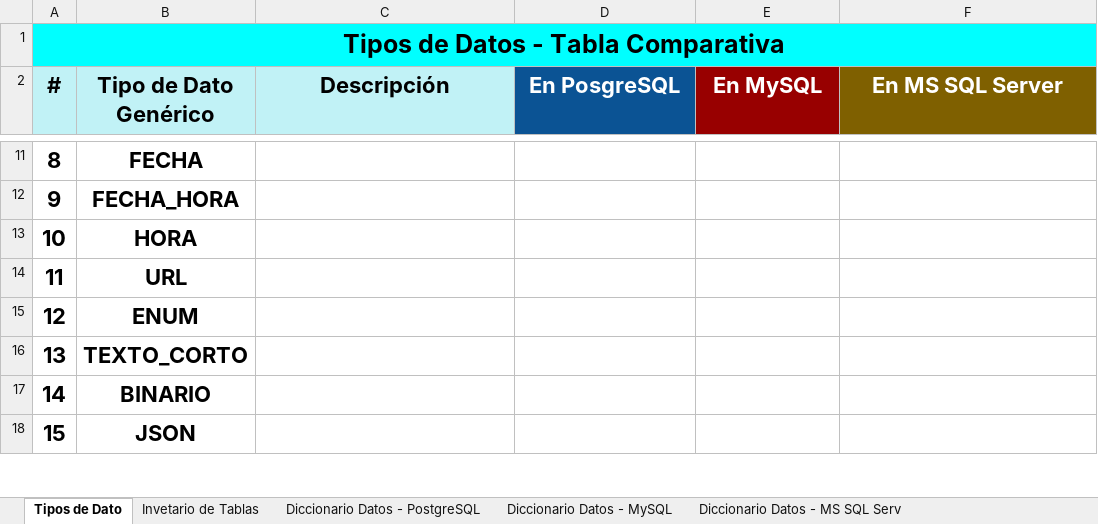
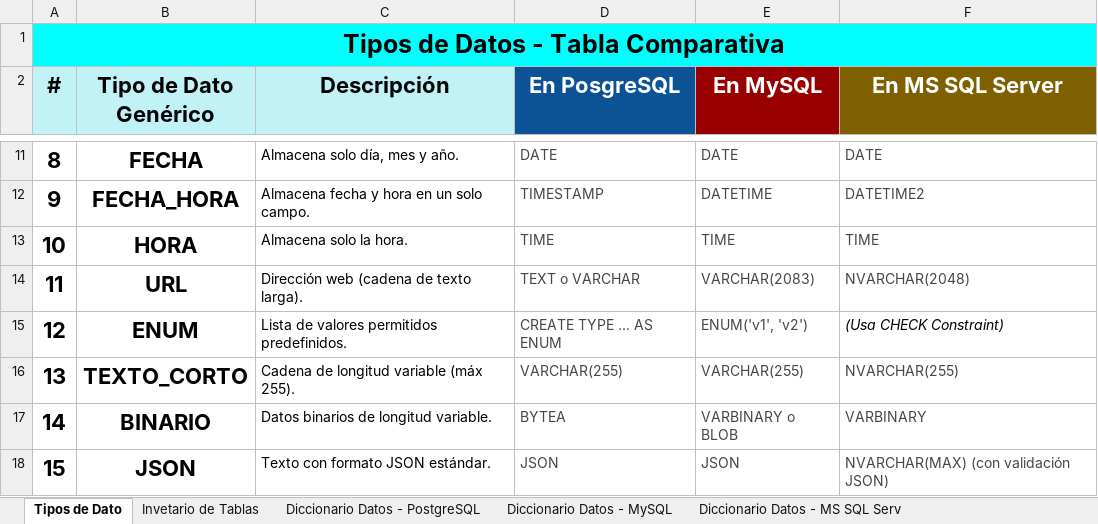
Before and after one commit to WilderQuintero/bd1-redsocial-grupo4, an Excel workbook: Tarea-4/Diccionarios/20261-bd1-g100-tia-04-E-X-resultados.xlsx, sheet Tipos de Dato, drawn as a sheet; only a part is shown, gaps mark what is left out; values as stored, in another font and other column widths than the file's, no borders; charts and pictures not drawn; the diff covers the shown part only; the diff names each change by its address in the sheet, - before the commit and + after, or states it on an @@ line.

```diff
--- a/Tarea-4/Diccionarios/20261-bd1-g100-tia-04-E-X-resultados.xlsx (sheet Tipos de Dato)
+++ b/Tarea-4/Diccionarios/20261-bd1-g100-tia-04-E-X-resultados.xlsx (sheet Tipos de Dato)
-C11 (Descripción): (empty)
+C11 (Descripción): Almacena solo día, mes y año.
-D11 (En PosgreSQL): (empty)
+D11 (En PosgreSQL): DATE
-E11 (En MySQL): (empty)
+E11 (En MySQL): DATE
-F11 (En MS SQL Server): (empty)
+F11 (En MS SQL Server): DATE
-C12 (Descripción): (empty)
+C12 (Descripción): Almacena fecha y hora en un solo campo.
-D12 (En PosgreSQL): (empty)
+D12 (En PosgreSQL): TIMESTAMP
-E12 (En MySQL): (empty)
+E12 (En MySQL): DATETIME
-F12 (En MS SQL Server): (empty)
+F12 (En MS SQL Server): DATETIME2
-C13 (Descripción): (empty)
+C13 (Descripción): Almacena solo la hora.
-D13 (En PosgreSQL): (empty)
+D13 (En PosgreSQL): TIME
-E13 (En MySQL): (empty)
+E13 (En MySQL): TIME
-F13 (En MS SQL Server): (empty)
+F13 (En MS SQL Server): TIME
-C14 (Descripción): (empty)
+C14 (Descripción): Dirección web (cadena de texto larga).
-D14 (En PosgreSQL): (empty)
+D14 (En PosgreSQL): TEXT o VARCHAR
-E14 (En MySQL): (empty)
+E14 (En MySQL): VARCHAR(2083)
-F14 (En MS SQL Server): (empty)
+F14 (En MS SQL Server): NVARCHAR(2048)
-C15 (Descripción): (empty)
+C15 (Descripción): Lista de valores permitidos predefinidos.
-D15 (En PosgreSQL): (empty)
+D15 (En PosgreSQL): CREATE TYPE ... AS ENUM
-E15 (En MySQL): (empty)
+E15 (En MySQL): ENUM('v1', 'v2')
-F15 (En MS SQL Server): (empty)
+F15 (En MS SQL Server): (Usa CHECK Constraint)
-C16 (Descripción): (empty)
+C16 (Descripción): Cadena de longitud variable (máx 255).
-D16 (En PosgreSQL): (empty)
+D16 (En PosgreSQL): VARCHAR(255)
-E16 (En MySQL): (empty)
+E16 (En MySQL): VARCHAR(255)
-F16 (En MS SQL Server): (empty)
+F16 (En MS SQL Server): NVARCHAR(255)
-C17 (Descripción): (empty)
+C17 (Descripción): Datos binarios de longitud variable.
-D17 (En PosgreSQL): (empty)
+D17 (En PosgreSQL): BYTEA
-E17 (En MySQL): (empty)
+E17 (En MySQL): VARBINARY o BLOB
-F17 (En MS SQL Server): (empty)
+F17 (En MS SQL Server): VARBINARY
-C18 (Descripción): (empty)
+C18 (Descripción): Texto con formato JSON estándar.
-D18 (En PosgreSQL): (empty)
+D18 (En PosgreSQL): JSON
-E18 (En MySQL): (empty)
+E18 (En MySQL): JSON
-F18 (En MS SQL Server): (empty)
+F18 (En MS SQL Server): NVARCHAR(MAX) (con validación JSON)
```
Also changed, not shown: 1 added row, 1 removed row and 40 edited cells elsewhere in this sheet, charts or pictures.
